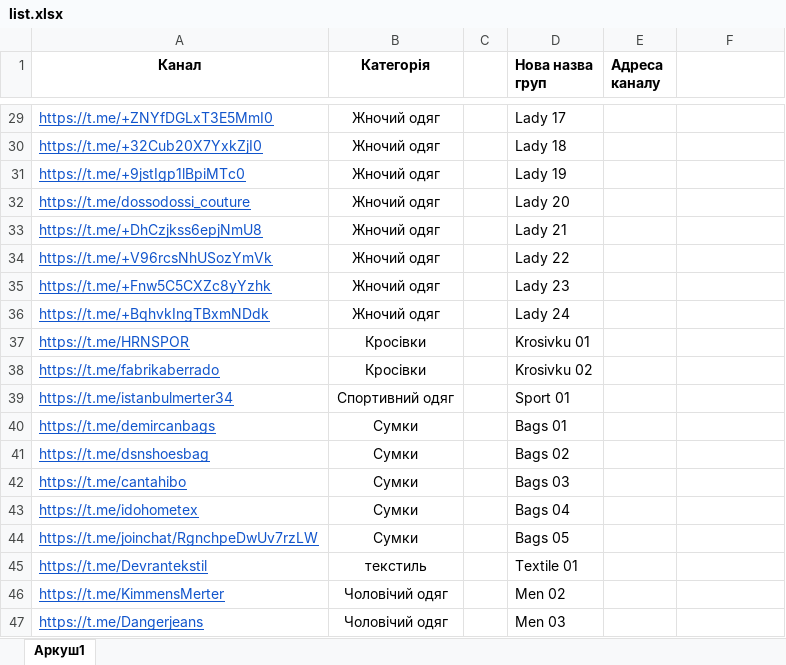
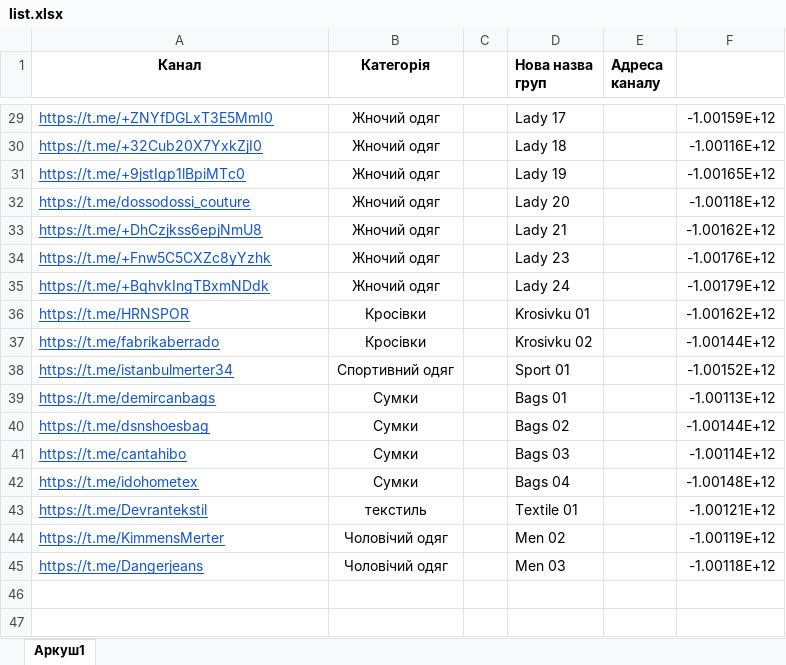
Before and after one commit to elaiviaien/seller_bot, an Excel workbook: list.xlsx, sheet Аркуш1, drawn as a sheet; only a part is shown, gaps mark what is left out; values as stored, in another font and other column widths than the file's, no borders; removed rows and columns are numbered as before the commit, all else as after; the diff covers the shown part only; the diff names each change by its address in the sheet, - before the commit and + after, or states it on an @@ line.

```diff
--- a/list.xlsx (sheet Аркуш1)
+++ b/list.xlsx (sheet Аркуш1)
-F29: (empty)
+F29: -1.00159E+12
-F30: (empty)
+F30: -1.00116E+12
-F31: (empty)
+F31: -1.00165E+12
-F32: (empty)
+F32: -1.00118E+12
-F33: (empty)
+F33: -1.00162E+12
-row 34: https://t.me/+V96rcsNhUSozYmVk | Жночий одяг |  | Lady 22
-F34: (empty)
+F34: -1.00176E+12
-F35: (empty)
+F35: -1.00179E+12
-F36: (empty)
+F36: -1.00162E+12
-F37: (empty)
+F37: -1.00144E+12
-F38: (empty)
+F38: -1.00152E+12
-F39: (empty)
+F39: -1.00113E+12
-F40: (empty)
+F40: -1.00144E+12
-F41: (empty)
+F41: -1.00114E+12
-F42: (empty)
+F42: -1.00148E+12
-row 44: https://t.me/joinchat/RgnchpeDwUv7rzLW | Сумки |  | Bags 05
-F43: (empty)
+F43: -1.00121E+12
-F44: (empty)
+F44: -1.00119E+12
-F45: (empty)
+F45: -1.00118E+12
```
Also changed, not shown: 31 edited cells elsewhere in this sheet, 6 other files.
